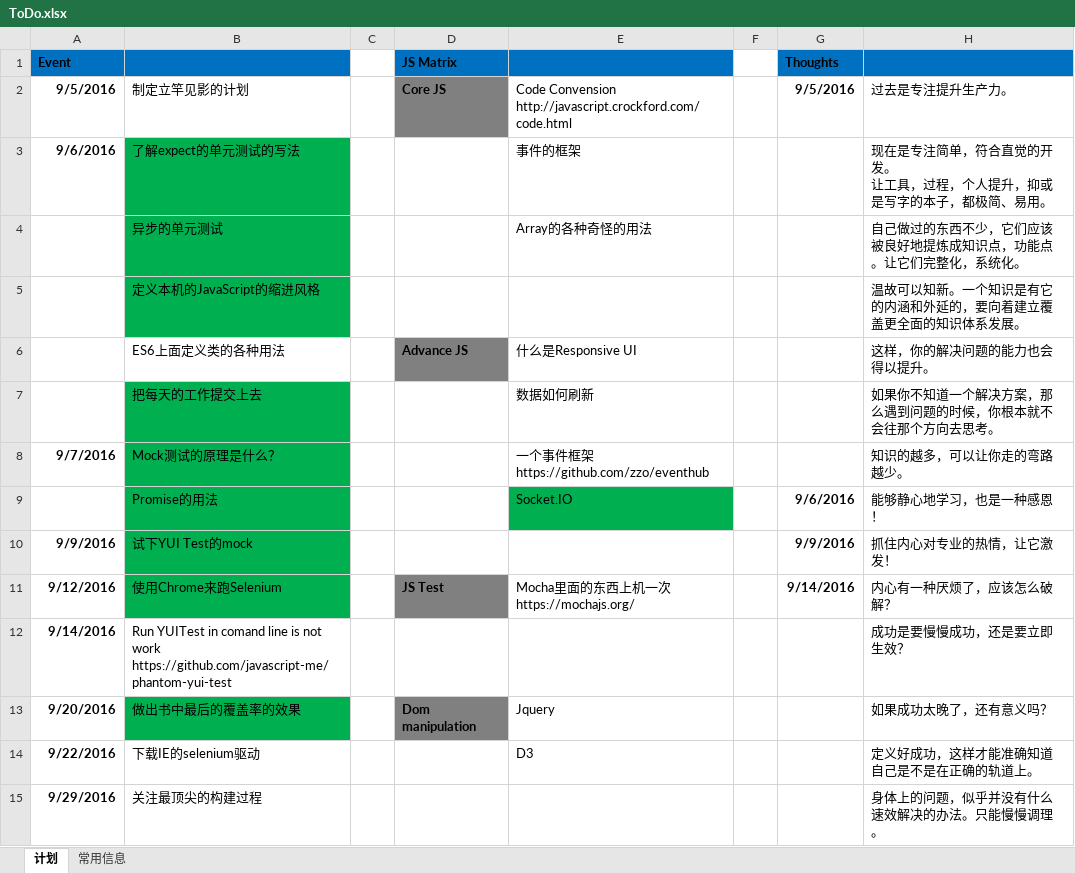
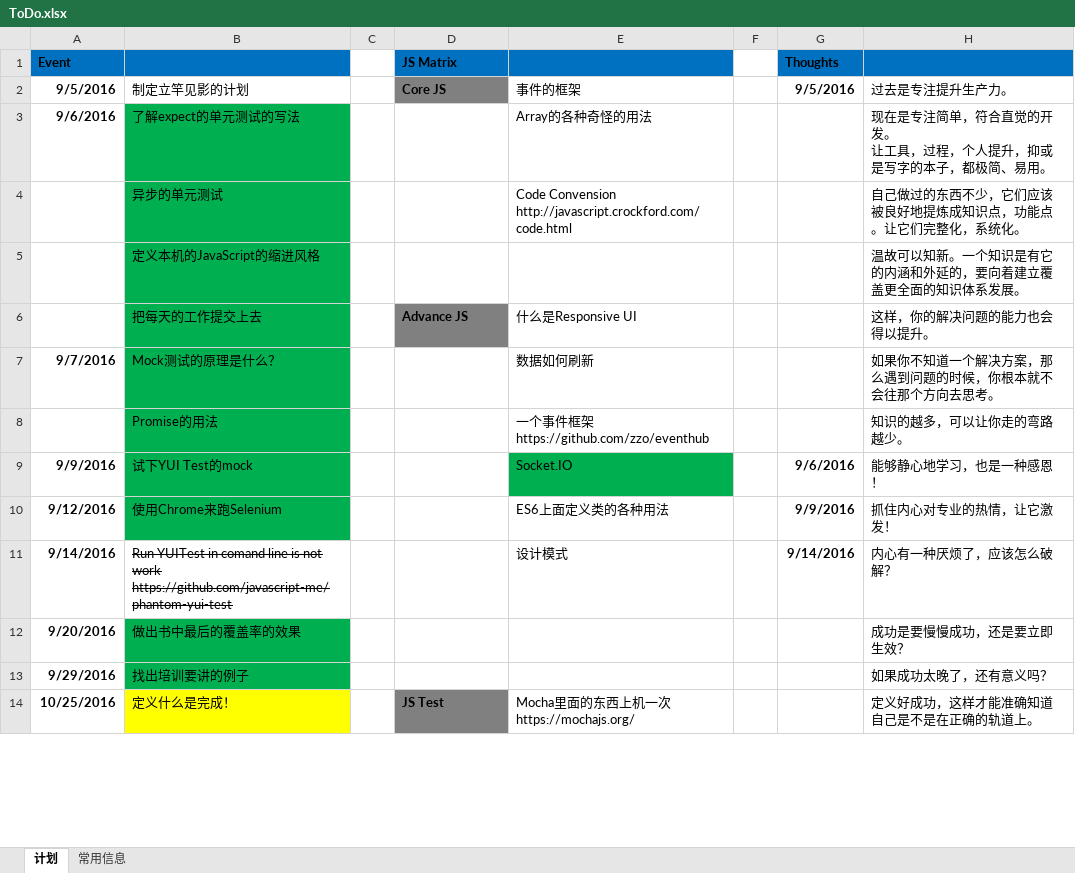
Before and after one commit to agileabc/incoming, an Excel workbook: ToDo.xlsx, sheet 计划, drawn as a sheet; only a part is shown; values as stored, in another font and other column widths than the file's, no borders; removed rows and columns are numbered as before the commit, all else as after; ↵ is a line break in a cell; the diff covers the shown part only; the diff names each change by its address in the sheet, - before the commit and + after, or states it on an @@ line.

```diff
--- a/ToDo.xlsx (sheet 计划)
+++ b/ToDo.xlsx (sheet 计划)
-E2: Code Convension ↵ http://javascript.crockford.com/code.html
+E2: 事件的框架
-E3: 事件的框架
+E3: Array的各种奇怪的用法
-E4: Array的各种奇怪的用法
+E4: Code Convension ↵ http://javascript.crockford.com/code.html
-B6: ES6上面定义类的各种用法
+B6: 把每天的工作提交上去
-B6 fill: none
+B6 fill: #00B050
-row 7:  | 把每天的工作提交上去 |  |  | 数据如何刷新 |  |  | 如果你不知道一个解决方案，那么遇到问题的时候，你根本就不会往那个方向去思考。
-E7: 一个事件框架 ↵ https://github.com/zzo/eventhub
+E7: 数据如何刷新
-H7: 知识的越多，可以让你走的弯路越少。
+H7: 如果你不知道一个解决方案，那么遇到问题的时候，你根本就不会往那个方向去思考。
-row 9:  | Promise的用法 |  |  | Socket.IO |  | 9/6/2016 | 能够静心地学习，也是一种感恩！
+row 8:  | Promise的用法 |  |  | 一个事件框架 ↵ https://github.com/zzo/eventhub |  |  | 知识的越多，可以让你走的弯路越少。
-E9: (empty)
+E9: Socket.IO
-E9 fill: none
+E9 fill: #00B050
-G9 (Thoughts): 9/9/2016
+G9 (Thoughts): 9/6/2016
-H9: 抓住内心对专业的热情，让它激发！
+H9: 能够静心地学习，也是一种感恩！
-D10 (JS Matrix): JS Test
+D10 (JS Matrix): (empty)
-D10 fill: #808080
+D10 fill: none
-E10: Mocha里面的东西上机一次 ↵ https://mochajs.org/
+E10: ES6上面定义类的各种用法
-G10 (Thoughts): 9/14/2016
+G10 (Thoughts): 9/9/2016
-H10: 内心有一种厌烦了，应该怎么破解？
+H10: 抓住内心对专业的热情，让它激发！
-B11 strikethrough: off
+B11 strikethrough: on
-E11: (empty)
+E11: 设计模式
-G11 (Thoughts): (empty)
+G11 (Thoughts): 9/14/2016
-H11: 成功是要慢慢成功，还是要立即生效？
+H11: 内心有一种厌烦了，应该怎么破解？
-D12 (JS Matrix): Dom manipulation
+D12 (JS Matrix): (empty)
-D12 fill: #808080
+D12 fill: none
-E12: Jquery
+E12: (empty)
-H12: 如果成功太晚了，还有意义吗？
+H12: 成功是要慢慢成功，还是要立即生效？
-row 14: 9/22/2016 | 下载IE的selenium驱动 |  |  | D3 |  |  | 定义好成功，这样才能准确知道自己是不是在正确的轨道上。
-B13: 关注最顶尖的构建过程
+B13: 找出培训要讲的例子
-B13 fill: none
+B13 fill: #00B050
-H13: 身体上的问题，似乎并没有什么速效解决的办法。只能慢慢调理。
+H13: 如果成功太晚了，还有意义吗？
+row 14: 10/25/2016 | 定义什么是完成！ |  | JS Test | Mocha里面的东西上机一次 ↵ https://mochajs.org/ |  |  | 定义好成功，这样才能准确知道自己是不是在正确的轨道上。
```
Also changed, not shown: 7 added rows, 3 removed rows, 5 edited cells and cell formats elsewhere in this sheet, 2 other files.
